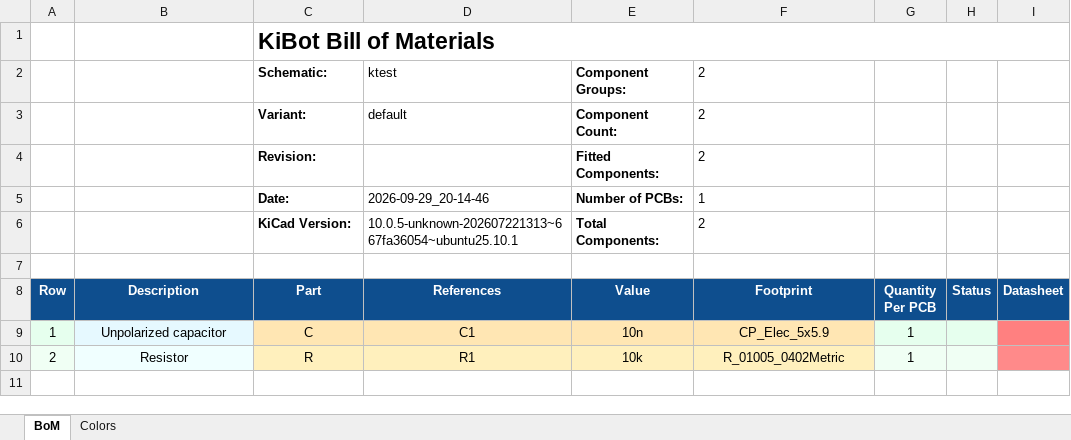
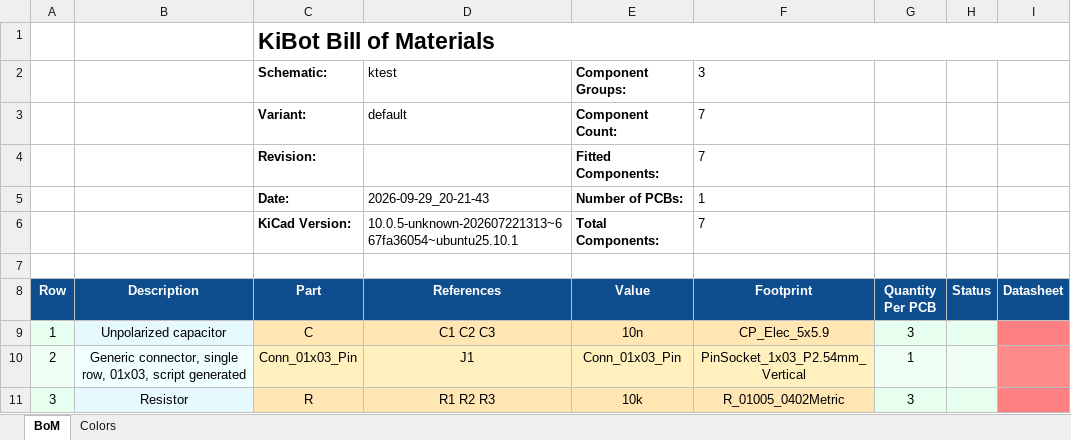
Before and after one commit to FLRHW/ktest, an Excel workbook: output/bom/ktest-bom.xlsx, sheet BoM, drawn as a sheet; values as stored, in another font and other column widths than the file's, no borders; charts and pictures not drawn; addresses are those after the commit; the diff names each change by its address in the sheet, - before the commit and + after, or states it on an @@ line.

```diff
--- a/output/bom/ktest-bom.xlsx (sheet BoM)
+++ b/output/bom/ktest-bom.xlsx (sheet BoM)
-F2 (Footprint): 2
+F2 (Footprint): 3
-F3:F4 (Footprint): 2
+F3:F4 (Footprint): 7
-D5 (References): 2026-09-29_20-14-46
+D5 (References): 2026-09-29_20-21-43
-F6 (Footprint): 2
+F6 (Footprint): 7
-D9 (References): C1
+D9 (References): C1 C2 C3
-G9 (Quantity Per PCB): 1
+G9 (Quantity Per PCB): 3
+row 10: 2 | Generic connector, single row, 01x03, script generated | Conn_01x03_Pin | J1 | Conn_01x03_Pin | PinSocket_1x03_P2.54mm_Vertical | 1
-A11 (Row): 2
+A11 (Row): 3
-D11 (References): R1
+D11 (References): R1 R2 R3
-G11 (Quantity Per PCB): 1
+G11 (Quantity Per PCB): 3
```
Also changed, not shown: 24 other files.
